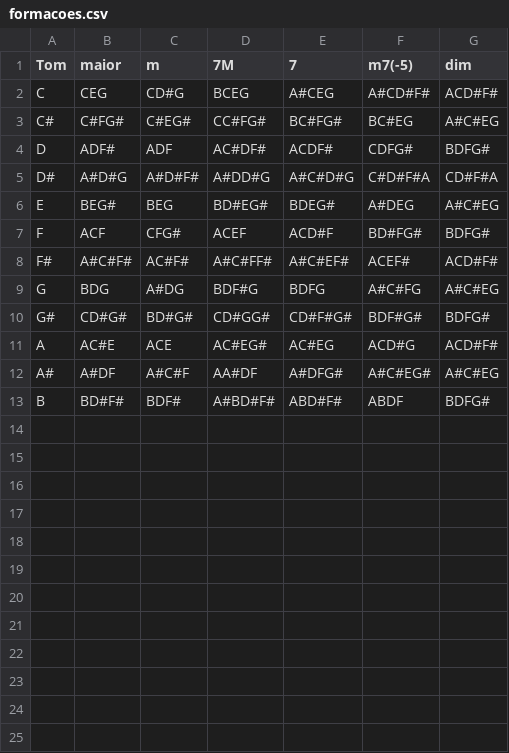
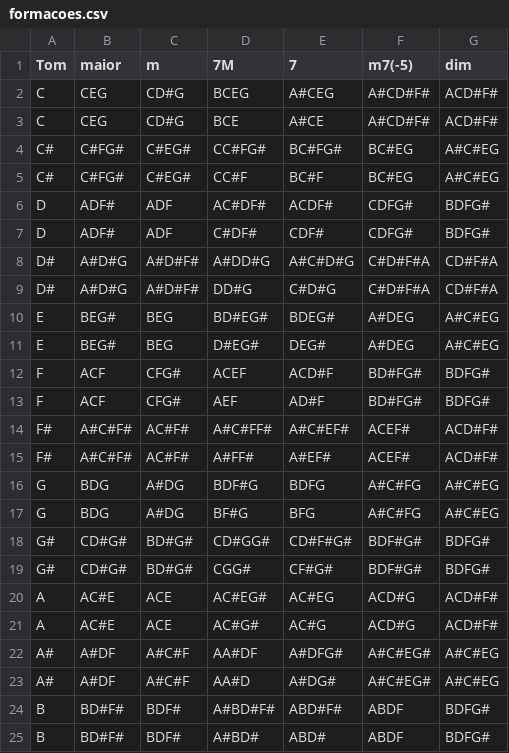
Before and after one commit to RoyCal/Chord-Identifier, a CSV file: Tabelas/formacoes.csv, drawn as a sheet.

```diff
--- a/Tabelas/formacoes.csv
+++ b/Tabelas/formacoes.csv
@@ -2,12 +2,24 @@
 C;CEG;CD#G;BCEG;A#CEG;A#CD#F#;ACD#F#
+C;CEG;CD#G;BCE;A#CE;A#CD#F#;ACD#F#
 C#;C#FG#;C#EG#;CC#FG#;BC#FG#;BC#EG;A#C#EG
+C#;C#FG#;C#EG#;CC#F;BC#F;BC#EG;A#C#EG
 D;ADF#;ADF;AC#DF#;ACDF#;CDFG#;BDFG#
+D;ADF#;ADF;C#DF#;CDF#;CDFG#;BDFG#
 D#;A#D#G;A#D#F#;A#DD#G;A#C#D#G;C#D#F#A;CD#F#A
+D#;A#D#G;A#D#F#;DD#G;C#D#G;C#D#F#A;CD#F#A
 E;BEG#;BEG;BD#EG#;BDEG#;A#DEG;A#C#EG
+E;BEG#;BEG;D#EG#;DEG#;A#DEG;A#C#EG
 F;ACF;CFG#;ACEF;ACD#F;BD#FG#;BDFG#
+F;ACF;CFG#;AEF;AD#F;BD#FG#;BDFG#
 F#;A#C#F#;AC#F#;A#C#FF#;A#C#EF#;ACEF#;ACD#F#
+F#;A#C#F#;AC#F#;A#FF#;A#EF#;ACEF#;ACD#F#
 G;BDG;A#DG;BDF#G;BDFG;A#C#FG;A#C#EG
+G;BDG;A#DG;BF#G;BFG;A#C#FG;A#C#EG
 G#;CD#G#;BD#G#;CD#GG#;CD#F#G#;BDF#G#;BDFG#
+G#;CD#G#;BD#G#;CGG#;CF#G#;BDF#G#;BDFG#
 A;AC#E;ACE;AC#EG#;AC#EG;ACD#G;ACD#F#
+A;AC#E;ACE;AC#G#;AC#G;ACD#G;ACD#F#
 A#;A#DF;A#C#F;AA#DF;A#DFG#;A#C#EG#;A#C#EG
+A#;A#DF;A#C#F;AA#D;A#DG#;A#C#EG#;A#C#EG
 B;BD#F#;BDF#;A#BD#F#;ABD#F#;ABDF;BDFG#
+B;BD#F#;BDF#;A#BD#;ABD#;ABDF;BDFG#
```
Also changed, not shown: 3 other files.
